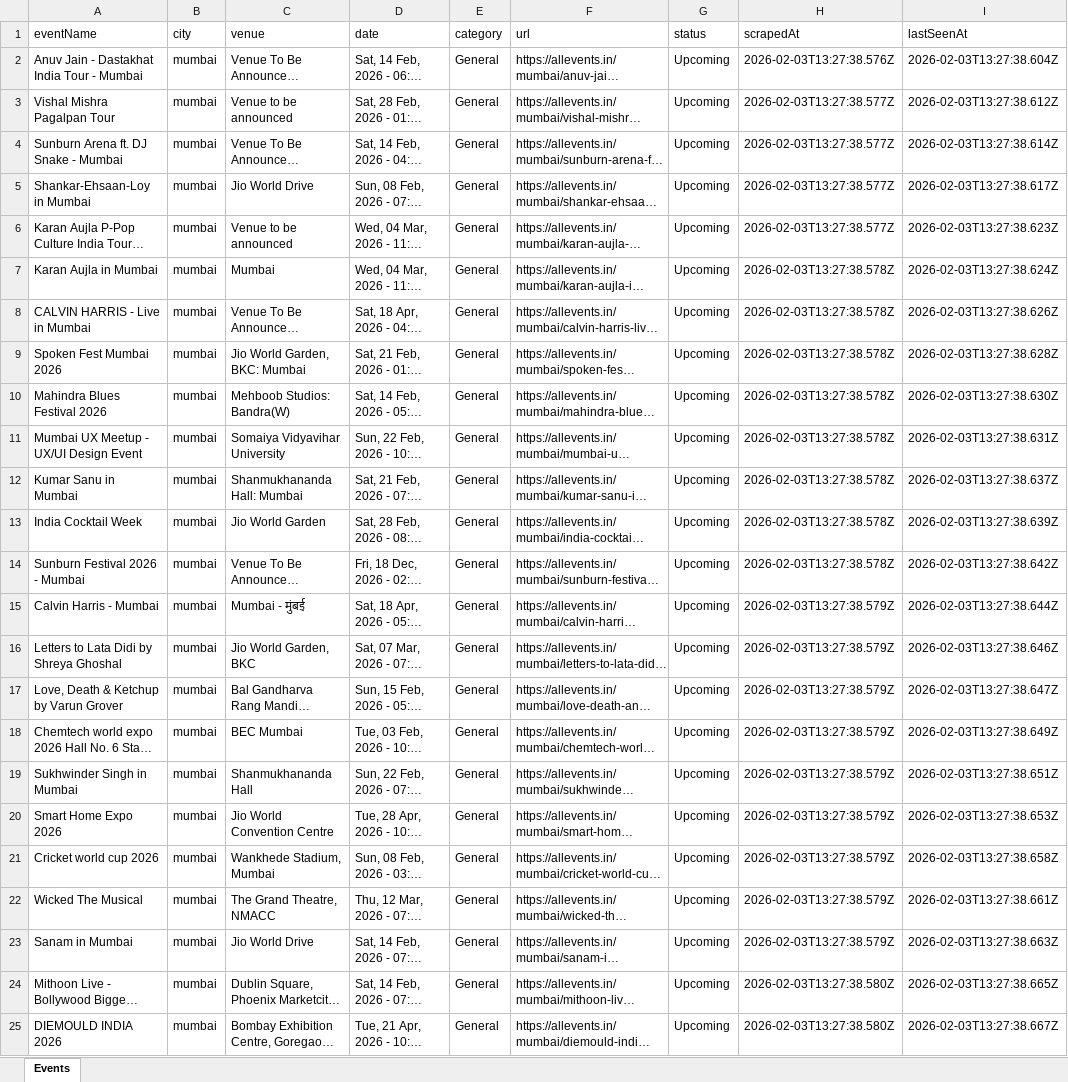
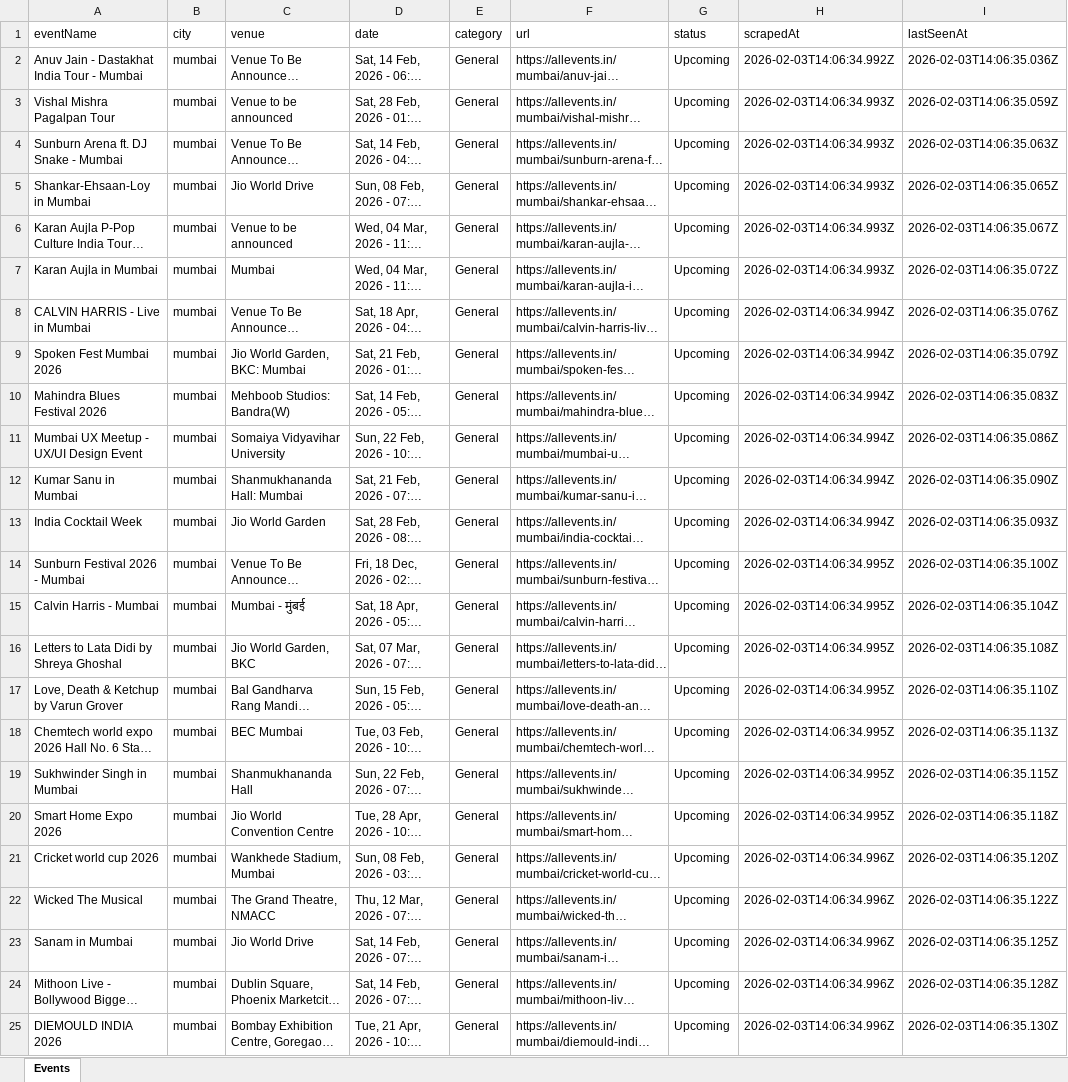
Before and after one commit to PRovokedCode/pixie-event-tool, an Excel workbook: events-mumbai.xlsx, sheet Events, drawn as a sheet; only a part is shown; long unchanged cells end in …; values as stored, in another font and other column widths than the file's, no borders; the diff covers the shown part only; the diff names each change by its address in the sheet, - before the commit and + after, or states it on an @@ line.

```diff
--- a/events-mumbai.xlsx (sheet Events)
+++ b/events-mumbai.xlsx (sheet Events)
-H2 (scrapedAt): 2026-02-03T13:27:38.576Z
+H2 (scrapedAt): 2026-02-03T14:06:34.992Z
-I2 (lastSeenAt): 2026-02-03T13:27:38.604Z
+I2 (lastSeenAt): 2026-02-03T14:06:35.036Z
-H3:H6 (scrapedAt): 2026-02-03T13:27:38.577Z
+H3:H6 (scrapedAt): 2026-02-03T14:06:34.993Z
-I3 (lastSeenAt): 2026-02-03T13:27:38.612Z
+I3 (lastSeenAt): 2026-02-03T14:06:35.059Z
-I4 (lastSeenAt): 2026-02-03T13:27:38.614Z
+I4 (lastSeenAt): 2026-02-03T14:06:35.063Z
-I5 (lastSeenAt): 2026-02-03T13:27:38.617Z
+I5 (lastSeenAt): 2026-02-03T14:06:35.065Z
-I6 (lastSeenAt): 2026-02-03T13:27:38.623Z
+I6 (lastSeenAt): 2026-02-03T14:06:35.067Z
-H7 (scrapedAt): 2026-02-03T13:27:38.578Z
+H7 (scrapedAt): 2026-02-03T14:06:34.993Z
-I7 (lastSeenAt): 2026-02-03T13:27:38.624Z
+I7 (lastSeenAt): 2026-02-03T14:06:35.072Z
-H8:H13 (scrapedAt): 2026-02-03T13:27:38.578Z
+H8:H13 (scrapedAt): 2026-02-03T14:06:34.994Z
-I8 (lastSeenAt): 2026-02-03T13:27:38.626Z
+I8 (lastSeenAt): 2026-02-03T14:06:35.076Z
-I9 (lastSeenAt): 2026-02-03T13:27:38.628Z
+I9 (lastSeenAt): 2026-02-03T14:06:35.079Z
-I10 (lastSeenAt): 2026-02-03T13:27:38.630Z
+I10 (lastSeenAt): 2026-02-03T14:06:35.083Z
-I11 (lastSeenAt): 2026-02-03T13:27:38.631Z
+I11 (lastSeenAt): 2026-02-03T14:06:35.086Z
-I12 (lastSeenAt): 2026-02-03T13:27:38.637Z
+I12 (lastSeenAt): 2026-02-03T14:06:35.090Z
-I13 (lastSeenAt): 2026-02-03T13:27:38.639Z
+I13 (lastSeenAt): 2026-02-03T14:06:35.093Z
-H14 (scrapedAt): 2026-02-03T13:27:38.578Z
+H14 (scrapedAt): 2026-02-03T14:06:34.995Z
-I14 (lastSeenAt): 2026-02-03T13:27:38.642Z
+I14 (lastSeenAt): 2026-02-03T14:06:35.100Z
-H15:H20 (scrapedAt): 2026-02-03T13:27:38.579Z
+H15:H20 (scrapedAt): 2026-02-03T14:06:34.995Z
-I15 (lastSeenAt): 2026-02-03T13:27:38.644Z
+I15 (lastSeenAt): 2026-02-03T14:06:35.104Z
-I16 (lastSeenAt): 2026-02-03T13:27:38.646Z
+I16 (lastSeenAt): 2026-02-03T14:06:35.108Z
-I17 (lastSeenAt): 2026-02-03T13:27:38.647Z
+I17 (lastSeenAt): 2026-02-03T14:06:35.110Z
-I18 (lastSeenAt): 2026-02-03T13:27:38.649Z
+I18 (lastSeenAt): 2026-02-03T14:06:35.113Z
-I19 (lastSeenAt): 2026-02-03T13:27:38.651Z
+I19 (lastSeenAt): 2026-02-03T14:06:35.115Z
-I20 (lastSeenAt): 2026-02-03T13:27:38.653Z
+I20 (lastSeenAt): 2026-02-03T14:06:35.118Z
-H21:H23 (scrapedAt): 2026-02-03T13:27:38.579Z
+H21:H23 (scrapedAt): 2026-02-03T14:06:34.996Z
-I21 (lastSeenAt): 2026-02-03T13:27:38.658Z
+I21 (lastSeenAt): 2026-02-03T14:06:35.120Z
-I22 (lastSeenAt): 2026-02-03T13:27:38.661Z
+I22 (lastSeenAt): 2026-02-03T14:06:35.122Z
-I23 (lastSeenAt): 2026-02-03T13:27:38.663Z
+I23 (lastSeenAt): 2026-02-03T14:06:35.125Z
-H24:H25 (scrapedAt): 2026-02-03T13:27:38.580Z
+H24:H25 (scrapedAt): 2026-02-03T14:06:34.996Z
-I24 (lastSeenAt): 2026-02-03T13:27:38.665Z
+I24 (lastSeenAt): 2026-02-03T14:06:35.128Z
-I25 (lastSeenAt): 2026-02-03T13:27:38.667Z
+I25 (lastSeenAt): 2026-02-03T14:06:35.130Z
```
Also changed, not shown: 42 edited cells elsewhere in this sheet, 4 other files.
